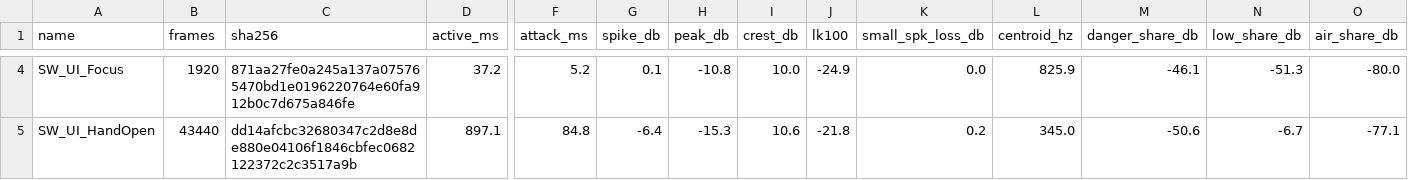
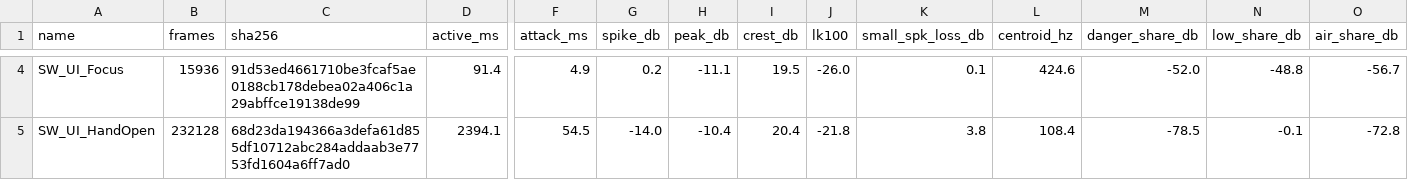
Before and after one commit to AaronJin0323/RogueGame, a CSV file: Tools/audio/sound_manifest.csv, drawn as a sheet; only a part is shown, gaps mark what is left out; the diff covers the shown part only; the diff names each change by its address in the sheet, - before the commit and + after, or states it on an @@ line.

```diff
--- a/Tools/audio/sound_manifest.csv
+++ b/Tools/audio/sound_manifest.csv
-B4 (frames): 1920
+B4 (frames): 15936
-C4 (sha256): 871aa27fe0a245a137a075765470bd1e0196220764e60fa912b0c7d675a846fe
+C4 (sha256): 91d53ed4661710be3fcaf5ae0188cb178debea02a406c1a29abffce19138de99
-D4 (active_ms): 37.2
+D4 (active_ms): 91.4
-F4 (attack_ms): 5.2
+F4 (attack_ms): 4.9
-G4 (spike_db): 0.1
+G4 (spike_db): 0.2
-H4 (peak_db): -10.8
+H4 (peak_db): -11.1
-I4 (crest_db): 10.0
+I4 (crest_db): 19.5
-J4 (lk100): -24.9
+J4 (lk100): -26.0
-K4 (small_spk_loss_db): 0.0
+K4 (small_spk_loss_db): 0.1
-L4 (centroid_hz): 825.9
+L4 (centroid_hz): 424.6
-M4 (danger_share_db): -46.1
+M4 (danger_share_db): -52.0
-N4 (low_share_db): -51.3
+N4 (low_share_db): -48.8
-O4 (air_share_db): -80.0
+O4 (air_share_db): -56.7
-B5 (frames): 43440
+B5 (frames): 232128
-C5 (sha256): dd14afcbc32680347c2d8e8de880e04106f1846cbfec0682122372c2c3517a9b
+C5 (sha256): 68d23da194366a3defa61d855df10712abc284addaab3e7753fd1604a6ff7ad0
-D5 (active_ms): 897.1
+D5 (active_ms): 2394.1
-F5 (attack_ms): 84.8
+F5 (attack_ms): 54.5
-G5 (spike_db): -6.4
+G5 (spike_db): -14.0
-H5 (peak_db): -15.3
+H5 (peak_db): -10.4
-I5 (crest_db): 10.6
+I5 (crest_db): 20.4
-K5 (small_spk_loss_db): 0.2
+K5 (small_spk_loss_db): 3.8
-L5 (centroid_hz): 345.0
+L5 (centroid_hz): 108.4
-M5 (danger_share_db): -50.6
+M5 (danger_share_db): -78.5
-N5 (low_share_db): -6.7
+N5 (low_share_db): -0.1
-O5 (air_share_db): -77.1
+O5 (air_share_db): -72.8
```
Also changed, not shown: 109 edited cells elsewhere in this file, Docs/09_Catalog/sounds.csv, 5 other files.
